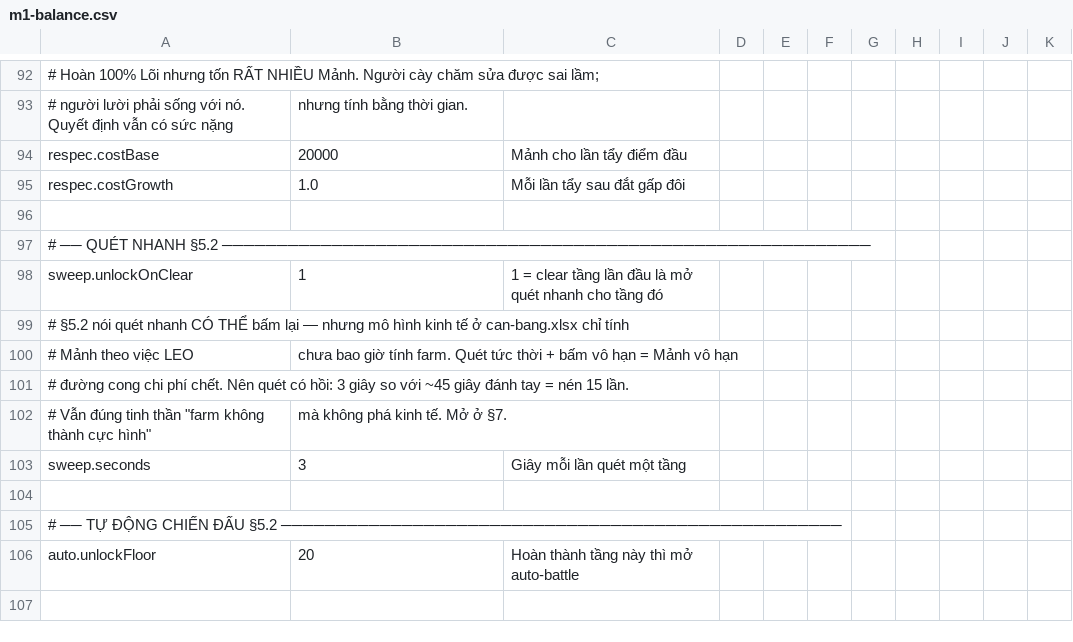
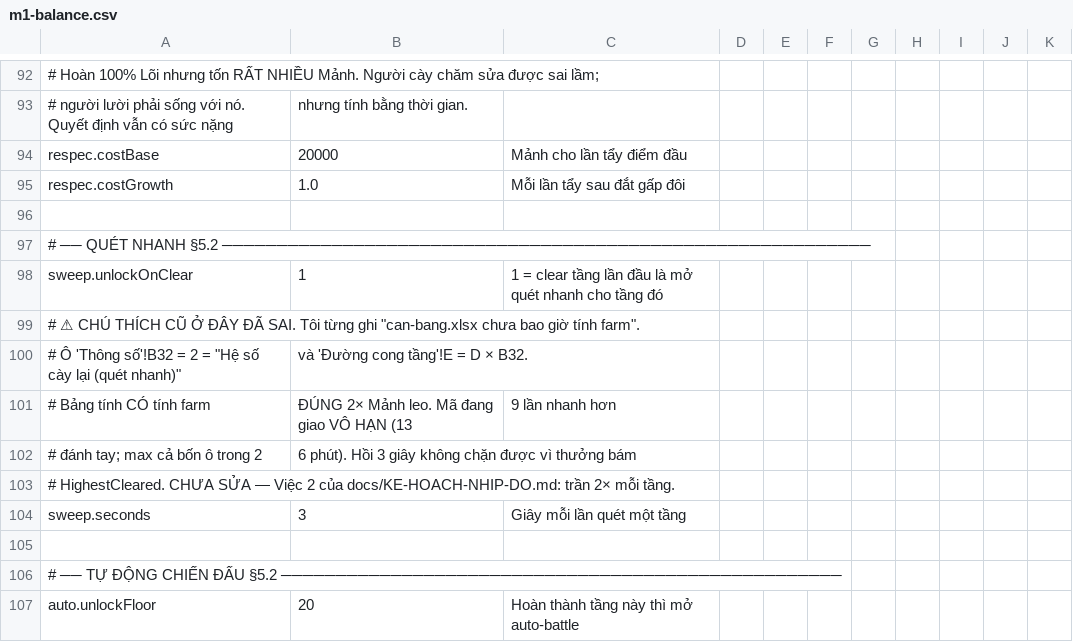
Before and after one commit to TriTran1911/tower-rpg, a CSV file: unity/Assets/StreamingAssets/m1-balance.csv, drawn as a sheet; only a part is shown, gaps mark what is left out; the shorter side is filled out with more unchanged rows; removed rows and columns are numbered as before the commit, all else as after; the diff names each change by its address in the sheet, - before the commit and + after, or states it on an @@ line.

```diff
--- a/unity/Assets/StreamingAssets/m1-balance.csv
+++ b/unity/Assets/StreamingAssets/m1-balance.csv
-A99: # §5.2 nói quét nhanh CÓ THỂ bấm lại — nhưng mô hình kinh tế ở can-bang.xlsx chỉ tính
+A99: # ⚠ CHÚ THÍCH CŨ Ở ĐÂY ĐÃ SAI. Tôi từng ghi "can-bang.xlsx chưa bao giờ tính farm".
-row 100: # Mảnh theo việc LEO | chưa bao giờ tính farm. Quét tức thời + bấm vô hạn = Mảnh vô hạn
+row 100: # Ô 'Thông số'!B32 = 2 = "Hệ số cày lại (quét nhanh)" | và 'Đường cong tầng'!E = D × B32.
+row 101: # Bảng tính CÓ tính farm | ĐÚNG 2× Mảnh leo. Mã đang giao VÔ HẠN (13 | 9 lần nhanh hơn
+row 102: # đánh tay; max cả bốn ô trong 2 | 6 phút). Hồi 3 giây không chặn được vì thưởng bám
-A103: # đường cong chi phí chết. Nên quét có hồi: 3 giây so với ~45 giây đánh tay = nén 15 lần.
+A103: # HighestCleared. CHƯA SỬA — Việc 2 của docs/KE-HOACH-NHIP-DO.md: trần 2× mỗi tầng.
-row 102: # Vẫn đúng tinh thần "farm không thành cực hình" | mà không phá kinh tế. Mở ở §7.
```
Also changed, not shown: 2 other files.
